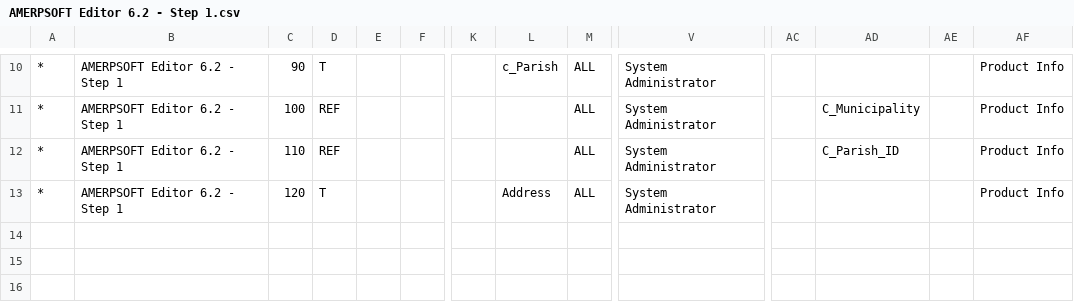
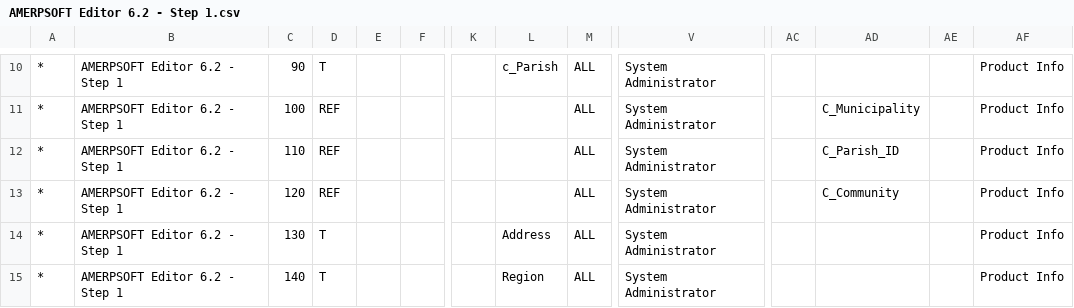
Before and after one commit to luisamesty/Amerpsoft-iDempiere-community, a CSV file: org.amerpsoft.com.idempiere.editors-com/install/version6.2/AMERPSOFT Editor 6.2 - Step 1.csv, drawn as a sheet; only a part is shown, gaps mark what is left out; rows hold the shown columns only; the diff names each change by its address in the sheet, - before the commit and + after, or states it on an @@ line.

Commit message:
Editor Classes Updtaed to Java 11. Pack-out files for editor updated

```diff
--- a/org.amerpsoft.com.idempiere.editors-com/install/version6.2/AMERPSOFT Editor 6.2 - Step 1.csv
+++ b/org.amerpsoft.com.idempiere.editors-com/install/version6.2/AMERPSOFT Editor 6.2 - Step 1.csv
-D13: T
+D13: REF
-L13: Address
+L13: (empty)
-AD13: (empty)
+AD13: C_Community
+row 14: * | AMERPSOFT Editor 6.2 - Step 1 | 130 | T |  |  |  | Address | ALL | System Administrator |  |  |  | Product Info
+row 15: * | AMERPSOFT Editor 6.2 - Step 1 | 140 | T |  |  |  | Region | ALL | System Administrator |  |  |  | Product Info
```
Also changed, not shown: org.amerpsoft.com.idempiere.editors-com/install/version6.2/AMERPSOFT Editor 6.2 - Step 2.csv, 24 other files.
